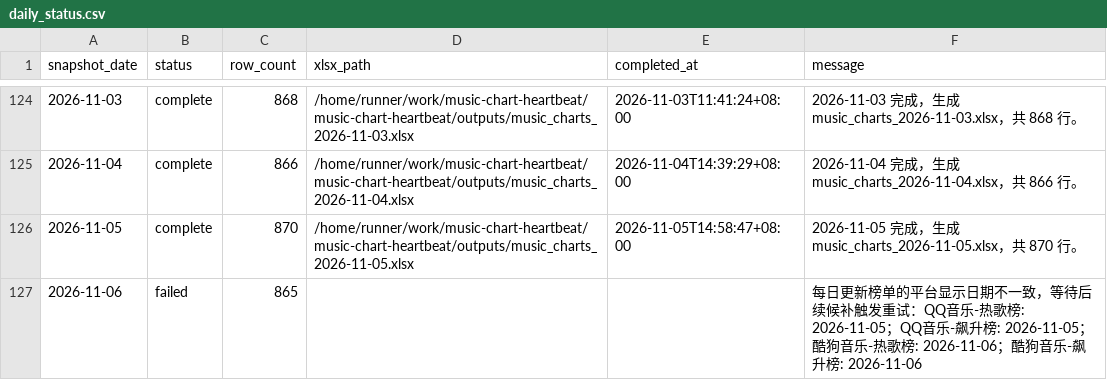
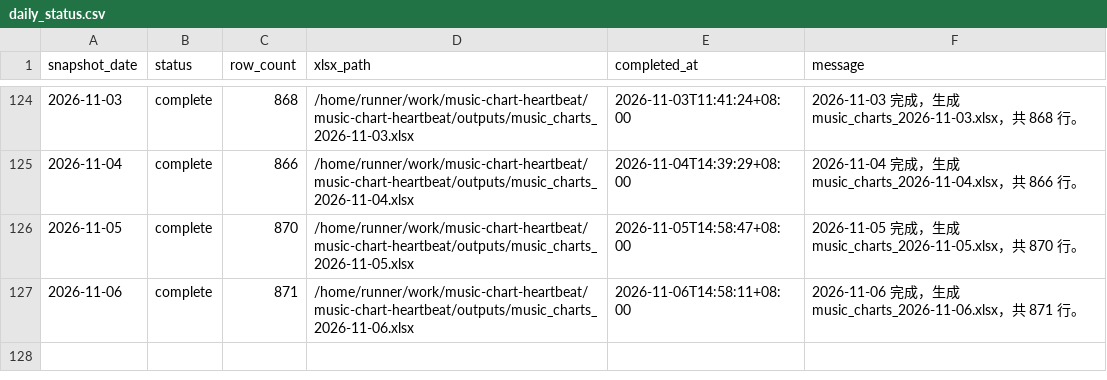
Before and after one commit to ybq-music/music-chart-heartbeat, a CSV file: data/daily_status.csv, drawn as a sheet; only a part is shown, gaps mark what is left out.

```diff
--- a/data/daily_status.csv
+++ b/data/daily_status.csv
@@ -126,2 +126,2 @@
 2026-11-05,complete,870,/home/runner/work/music-chart-heartbeat/music-chart-heartbeat/outputs/music_charts_2026-11-05.xlsx,2026-11-05T14:58:47+08:00,2026-11-05 完成，生成 music_charts_2026-11-05.xlsx，共 870 行。
-2026-11-06,failed,865,,,每日更新榜单的平台显示日期不一致，等待后续候补触发重试：QQ音乐-热歌榜: 2026-11-05；QQ音乐-飙升榜: 2026-11-05；酷狗音乐-热歌榜: 2026-11-06；酷狗音乐-飙升榜: 2026-11-06
+2026-11-06,complete,871,/home/runner/work/music-chart-heartbeat/music-chart-heartbeat/outputs/music_charts_2026-11-06.xlsx,2026-11-06T14:58:11+08:00,2026-11-06 完成，生成 music_charts_2026-11-06.xlsx，共 871 行。
```
Also changed, not shown: data/daily_heartbeat.csv, 3 other files.
